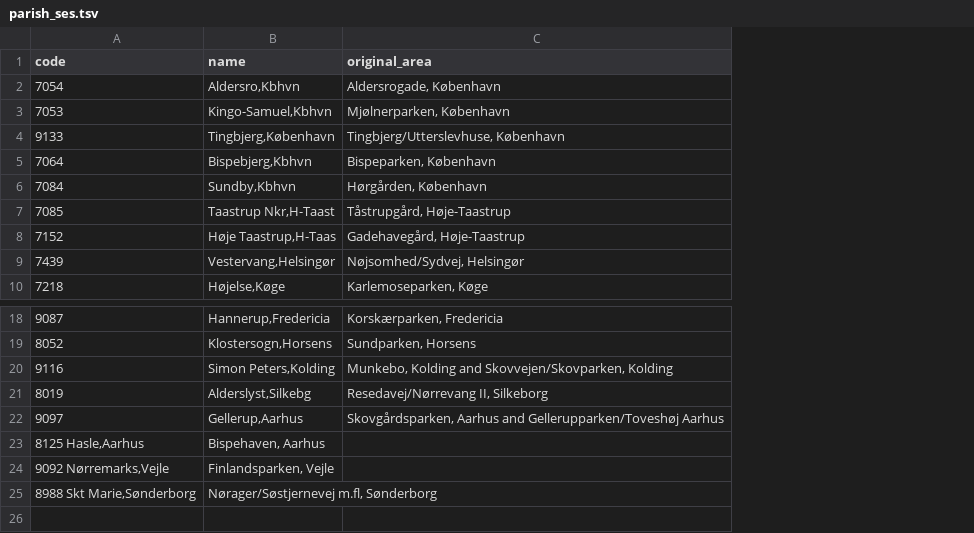
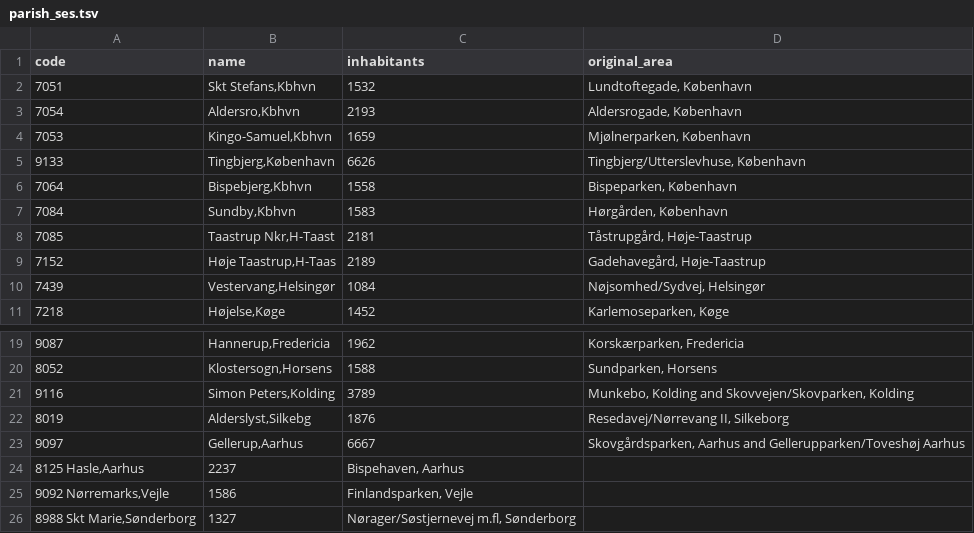
Before and after one commit to TYMichaelsen/covid19, a TSV file: bi_system/stable_dims/parish_ses.tsv, drawn as a sheet; only a part is shown, gaps mark what is left out; addresses are those after the commit; the diff names each change by its address in the sheet, - before the commit and + after, or states it on an @@ line.

Commit message:
added population to parish data

```diff
--- a/bi_system/stable_dims/parish_ses.tsv
+++ b/bi_system/stable_dims/parish_ses.tsv
+column C (inhabitants), rows 3-11: 2193 | 1659 | 6626 | 1558 | 1583 | 2181 | 2189 | 1084 | 1452; rows 19-26: 1962 | 1588 | 3789 | 1876 | 6667 | Bispehaven, Aarhus | Finlandsparken, Vejle | Nørager/Søstjernevej m.fl, Sønderborg
+row 2: 7051 | Skt Stefans,Kbhvn | 1532 | Lundtoftegade, København
-B24 (name): Bispehaven, Aarhus
+B24 (name): 2237
-B25 (name): Finlandsparken, Vejle
+B25 (name): 1586
-B26 (name): Nørager/Søstjernevej m.fl, Sønderborg
+B26 (name): 1327
```
Also changed, not shown: 1 other file.
